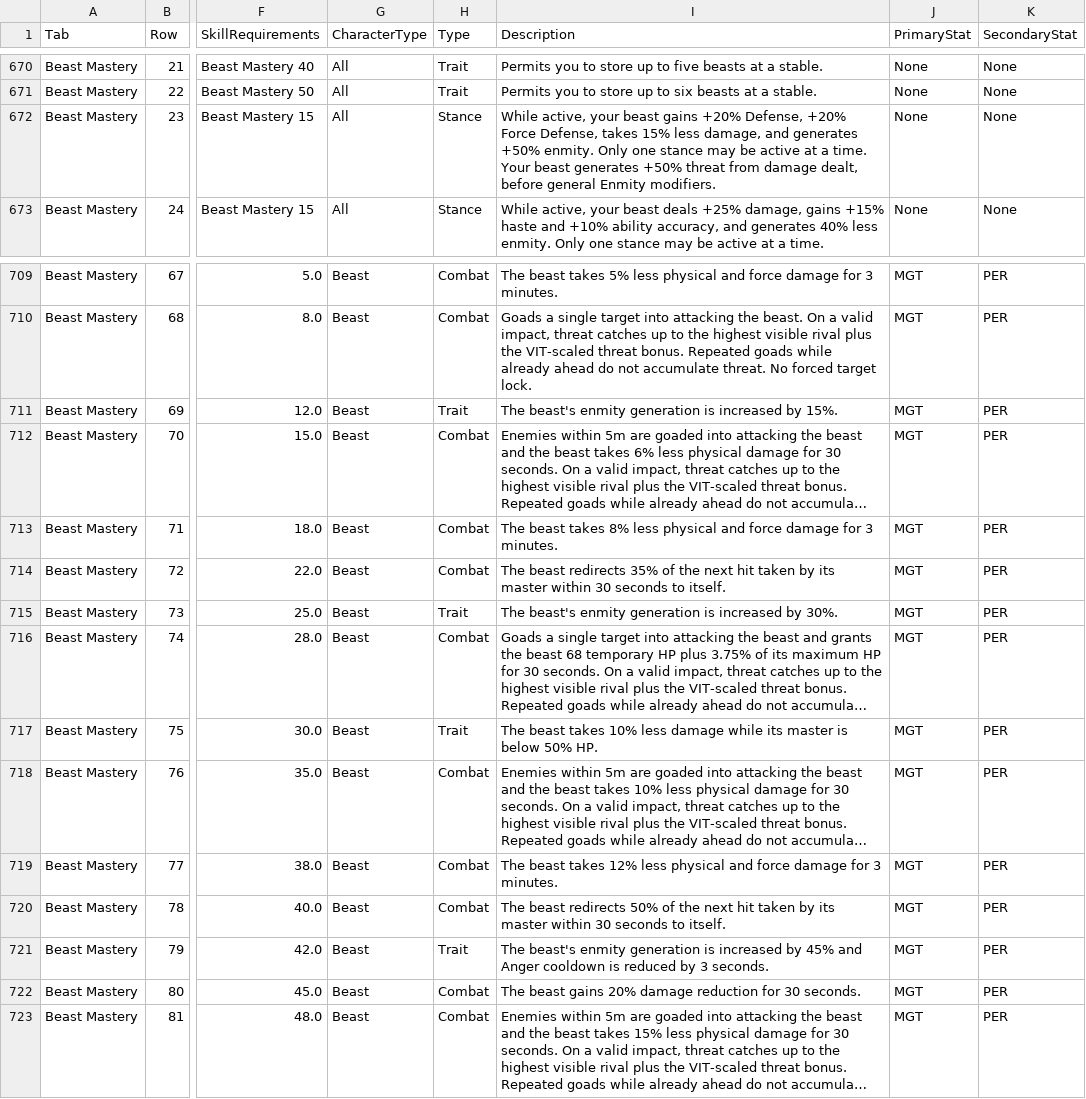
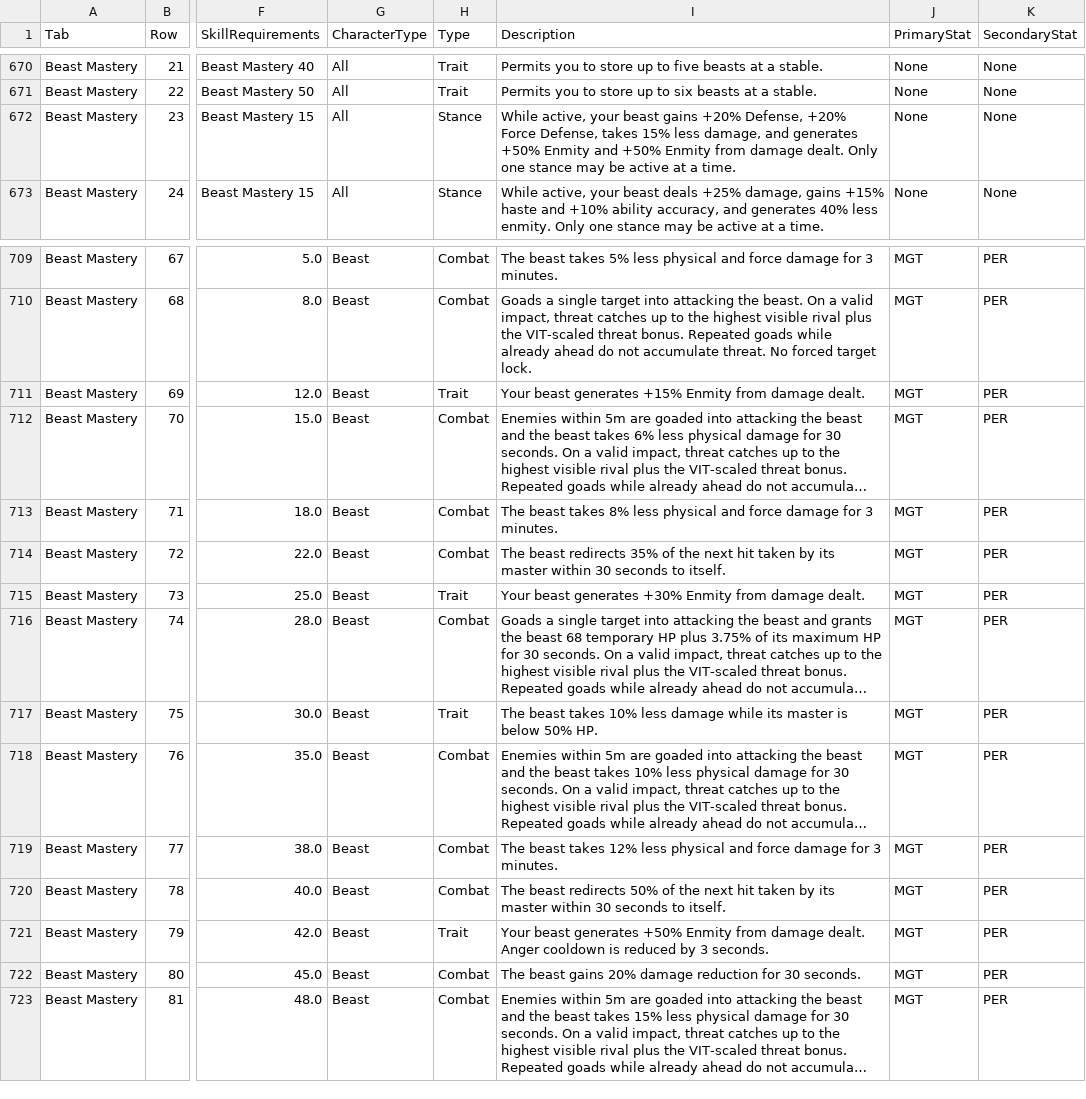
Before and after one commit to zunath/SWLOR_NWN, a CSV file: SWLOR.Game.Server/Readmes/CombatUpgradeBiblePerkManifest.csv, drawn as a sheet; only a part is shown, gaps mark what is left out; long unchanged cells end in …; the diff names each change by its address in the sheet, - before the commit and + after, or states it on an @@ line.

```diff
--- a/SWLOR.Game.Server/Readmes/CombatUpgradeBiblePerkManifest.csv
+++ b/SWLOR.Game.Server/Readmes/CombatUpgradeBiblePerkManifest.csv
-I672 (Description): …generates +50% enmity. Only one stance may be active at a time. Your beast generates +50% threat from damage dealt, before general Enmity modifiers.
+I672 (Description): …generates +50% Enmity and +50% Enmity from damage dealt. Only one stance may be active at a time.
-I711 (Description): The beast's enmity generation is increased by 15%.
+I711 (Description): Your beast generates +15% Enmity from damage dealt.
-I715 (Description): The beast's enmity generation is increased by 30%.
+I715 (Description): Your beast generates +30% Enmity from damage dealt.
-I721 (Description): The beast's enmity generation is increased by 45% and Anger cooldown…
+I721 (Description): Your beast generates +50% Enmity from damage dealt. Anger cooldown…
```
Also changed, not shown: 5 other files.
